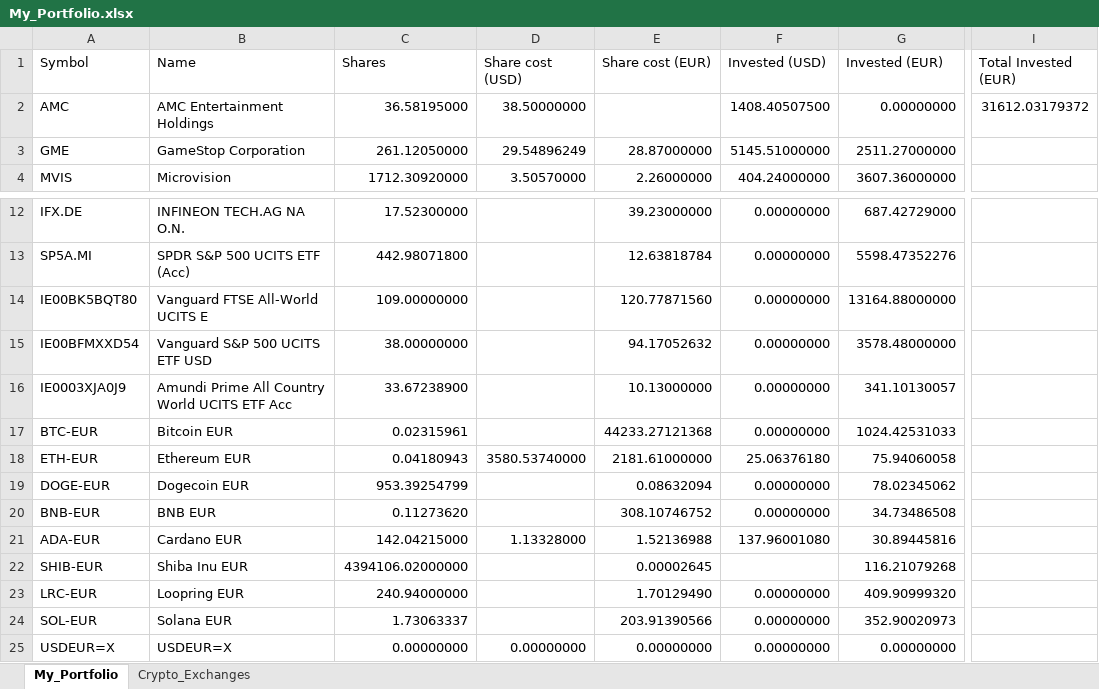
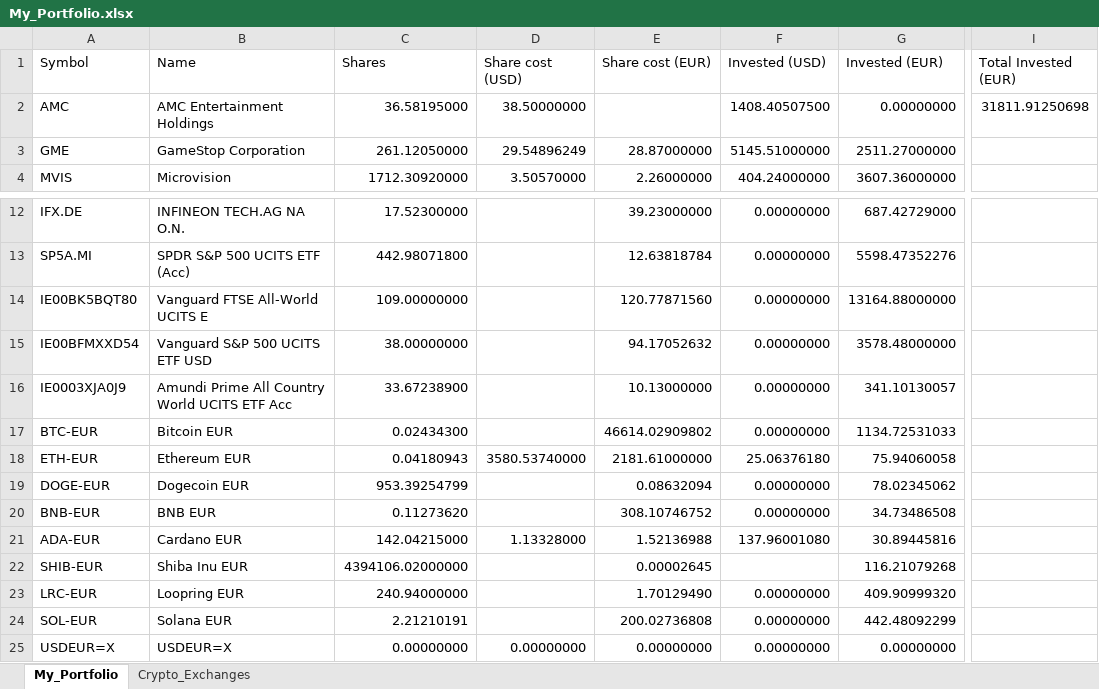
Before and after one commit to giuseppedavidde/Data_for_Analysis, an Excel workbook: My_Portfolio.xlsx, sheet My_Portfolio, drawn as a sheet; only a part is shown, gaps mark what is left out; values as stored, in another font and other column widths than the file's, no borders; the diff names each change by its address in the sheet, - before the commit and + after, or states it on an @@ line.

```diff
--- a/My_Portfolio.xlsx (sheet My_Portfolio)
+++ b/My_Portfolio.xlsx (sheet My_Portfolio)
-I2 (Total Invested (EUR)): 31612.03179372
+I2 (Total Invested (EUR)): 31811.91250698
-C17 (Shares): 0.02315961
+C17 (Shares): 0.02434300
-E17 (Share cost (EUR)): 44233.27121368
+E17 (Share cost (EUR)): 46614.02909802
-G17 (Invested (EUR)): 1024.42531033
+G17 (Invested (EUR)): 1134.72531033
-C24 (Shares): 1.73063337
+C24 (Shares): 2.21210191
-E24 (Share cost (EUR)): 203.91390566
+E24 (Share cost (EUR)): 200.02736808
-G24 (Invested (EUR)): 352.90020973
+G24 (Invested (EUR)): 442.48092299
```
Also changed, not shown: 1 other file.
